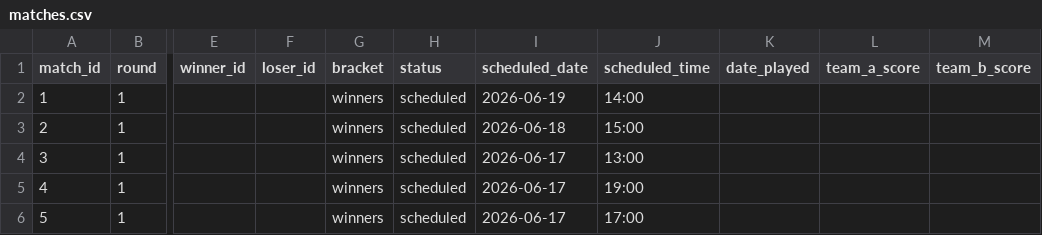
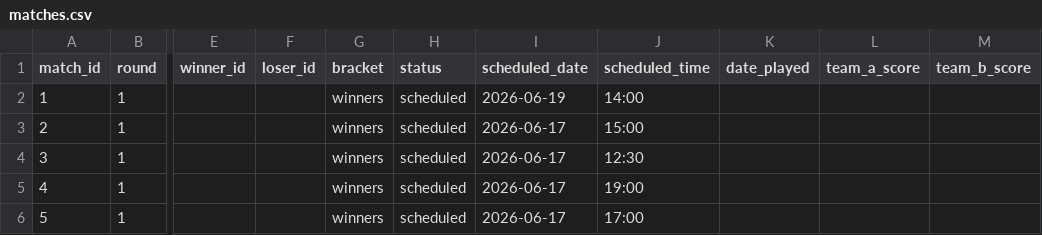
Before and after one commit to Abhinav-sxn/Carrom-Tournament, a CSV file: data/bangalore/matches.csv, drawn as a sheet; only a part is shown, gaps mark what is left out; the diff names each change by its address in the sheet, - before the commit and + after, or states it on an @@ line.

```diff
--- a/data/bangalore/matches.csv
+++ b/data/bangalore/matches.csv
-I3 (scheduled_date): 2026-06-18
+I3 (scheduled_date): 2026-06-17
-J4 (scheduled_time): 13:00
+J4 (scheduled_time): 12:30
```
Also changed, not shown: data/bangalore/leaderboard.csv, data/hyderabad/players.csv, 8 other files.
